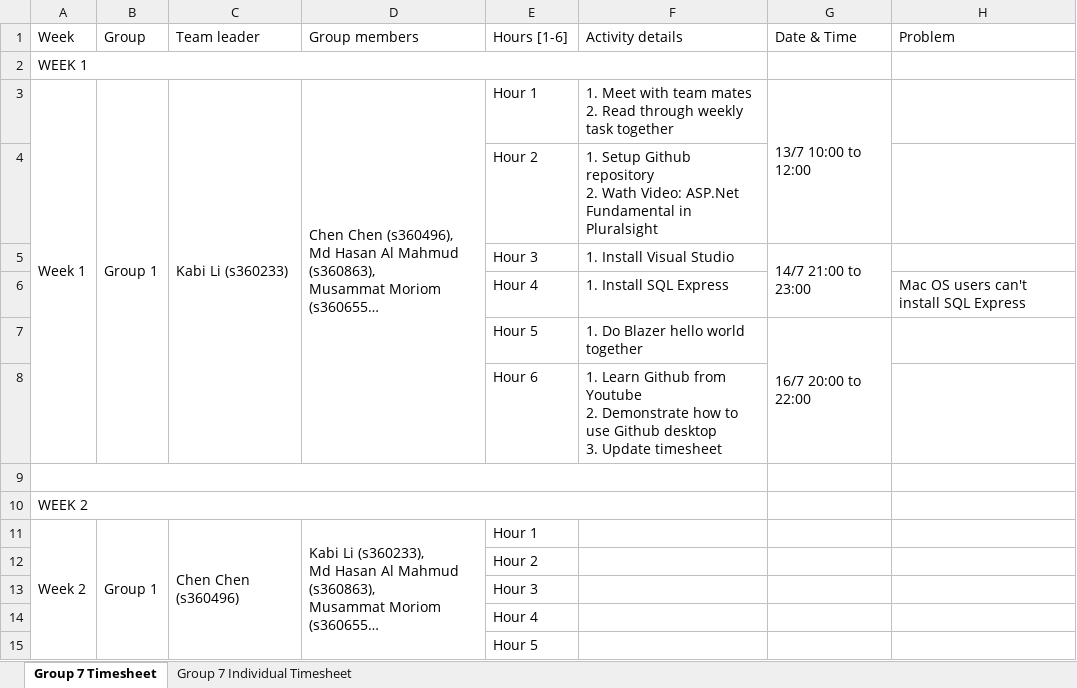
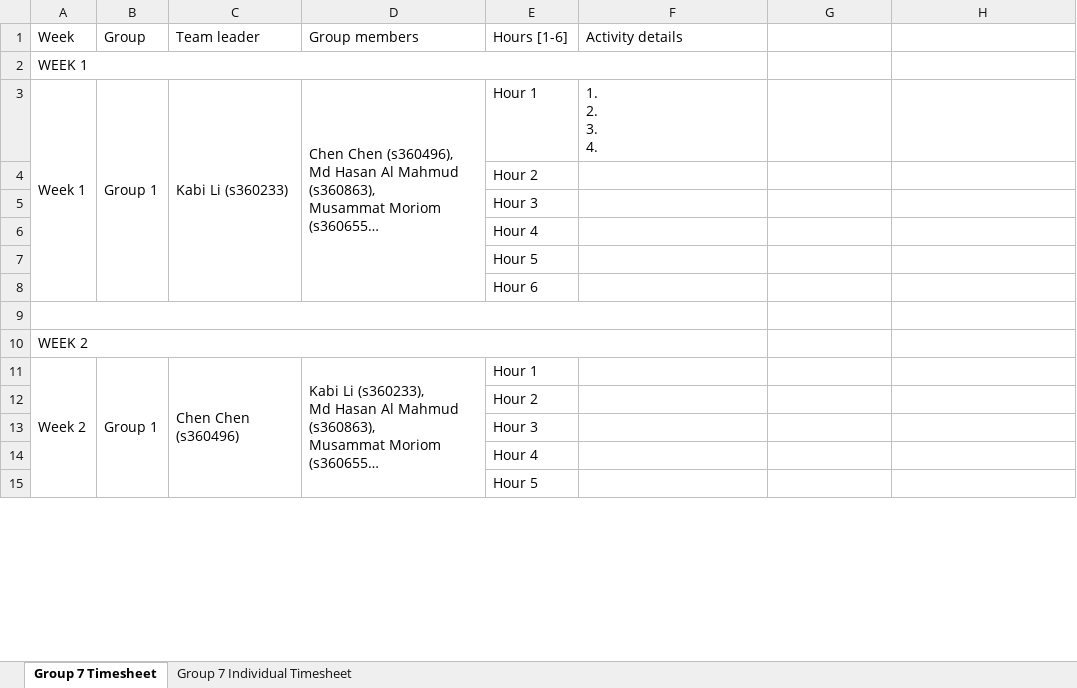
Before and after one commit to kkkkabi/PRT585-TEAM7, an Excel workbook: PRT585_Group _7_TimeSheet.xlsx, sheet Group 7 Timesheet, drawn as a sheet; only a part is shown; long unchanged cells end in …; values as stored, in another font and other column widths than the file's, no cell formats; removed rows and columns are numbered as before the commit, all else as after; ↵ is a line break in a cell; the diff names each change by its address in the sheet, - before the commit and + after, or states it on an @@ line.

Commit message:
Update Timesheets
Update Timesheets

```diff
--- a/PRT585_Group _7_TimeSheet.xlsx (sheet Group 7 Timesheet)
+++ b/PRT585_Group _7_TimeSheet.xlsx (sheet Group 7 Timesheet)
-G1: Date & Time
+G1: (empty)
-H1: Problem
+H1: (empty)
-F3 (Activity details): 1. Meet with team mates ↵ 2. Read through weekly task together
+F3 (Activity details): 1. ↵ 2. ↵ 3. ↵ 4.
-G3: 13/7 10:00 to 12:00
+G3: (empty)
-G3:G4 merged
-F4 (Activity details): 1. Setup Github repository ↵ 2. Wath Video: ASP.Net Fundamental in Pluralsight
+F4 (Activity details): (empty)
-row 5:  |  |  |  | Hour 3 | 1. Install Visual Studio | 14/7 21:00 to 23:00
-row 6:  |  |  |  | Hour 4 | 1. Install SQL Express |  | Mac OS users can't install SQL Express
-row 7:  |  |  |  | Hour 5 | 1. Do Blazer hello world together | 16/7 20:00 to 22:00
-row 8:  |  |  |  | Hour 6 | 1. Learn Github from Youtube ↵ 2. Demonstrate how to use Github desktop ↵ 3. Update timesheet
+row 5:  |  |  |  | Hour 3
+row 6:  |  |  |  | Hour 4
+row 7:  |  |  |  | Hour 5
+row 8:  |  |  |  | Hour 6
```
Also changed, not shown: sheet Group 7 Individual Timesheet, cell formats.
